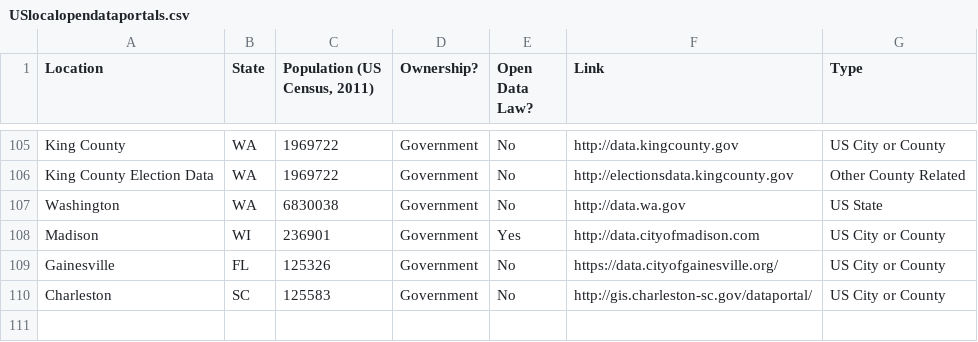
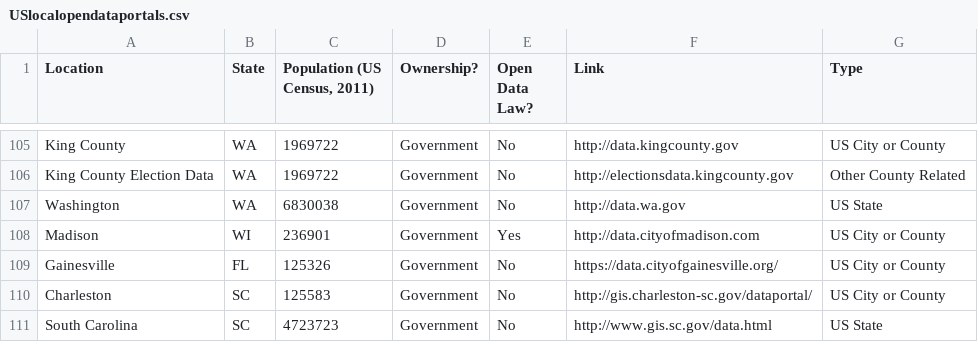
Before and after one commit to sunlightpolicy/opendata, a CSV file: USlocalopendataportals.csv, drawn as a sheet; only a part is shown, gaps mark what is left out; the diff names each change by its address in the sheet, - before the commit and + after, or states it on an @@ line.

Commit message:
added SC data portal

```diff
--- a/USlocalopendataportals.csv
+++ b/USlocalopendataportals.csv
+row 111: South Carolina | SC | 4723723 | Government | No | http://www.gis.sc.gov/data.html | US State
```
